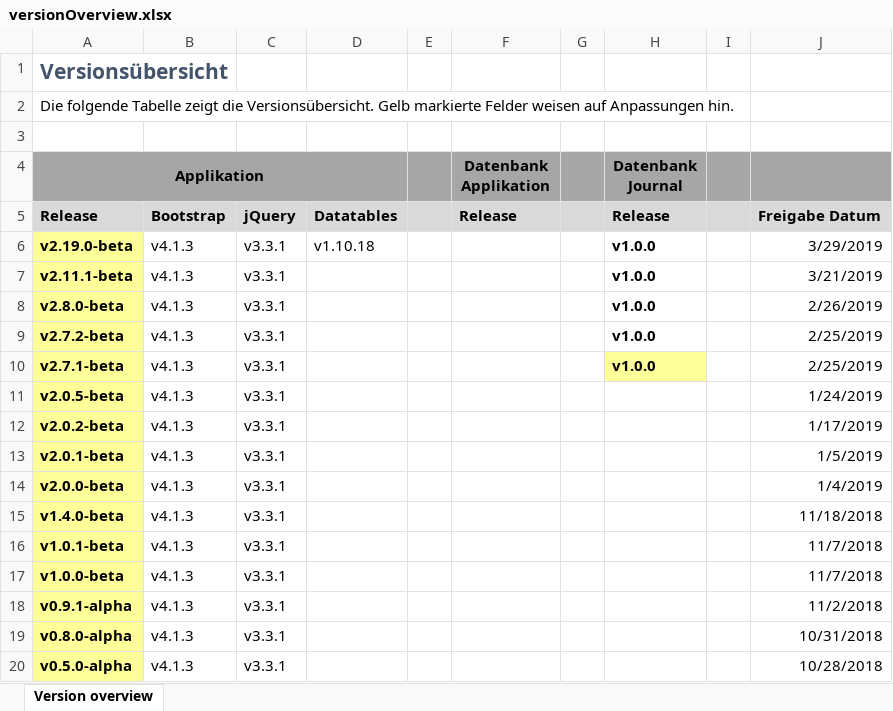
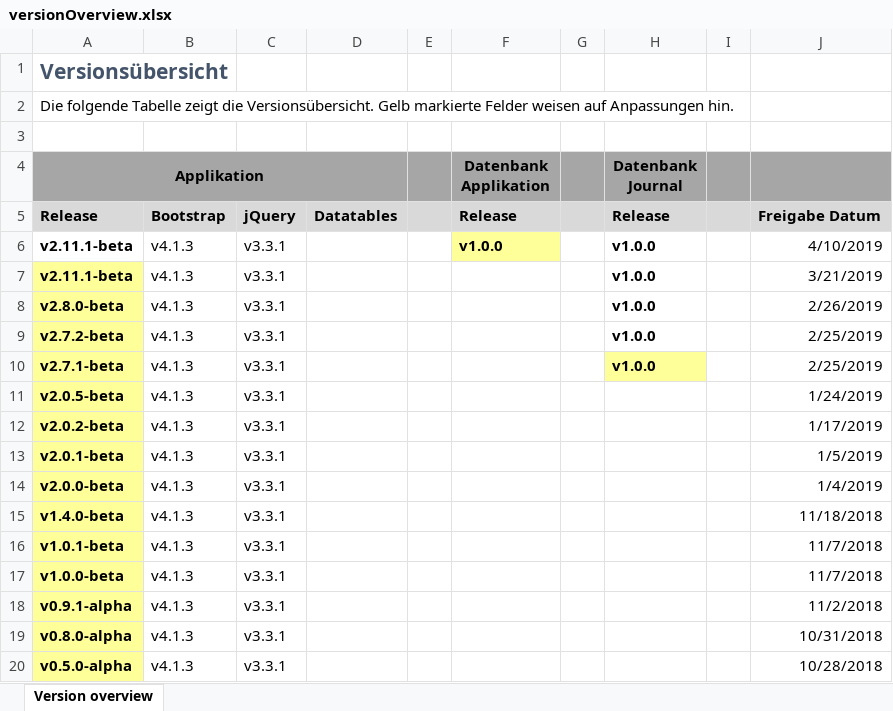
Before and after one commit to albrecht-net/accounting, an Excel workbook: versionOverview.xlsx, sheet Version overview, drawn as a sheet; values as stored, in another font and other column widths than the file's, no borders; the diff names each change by its address in the sheet, - before the commit and + after, or states it on an @@ line.

Commit message:
versionOverview Db-Vorlagen-Repo Anpassungen

```diff
--- a/versionOverview.xlsx (sheet Version overview)
+++ b/versionOverview.xlsx (sheet Version overview)
-A6 (Applikation): v2.19.0-beta
+A6 (Applikation): v2.11.1-beta
-A6 fill: #FFFF99
+A6 fill: none
-D6: v1.10.18
+D6: (empty)
-F6 (Datenbank Applikation): (empty)
+F6 (Datenbank Applikation): v1.0.0
-F6 fill: none
+F6 fill: #FFFF99
-J6: 3/29/2019
+J6: 4/10/2019
```
